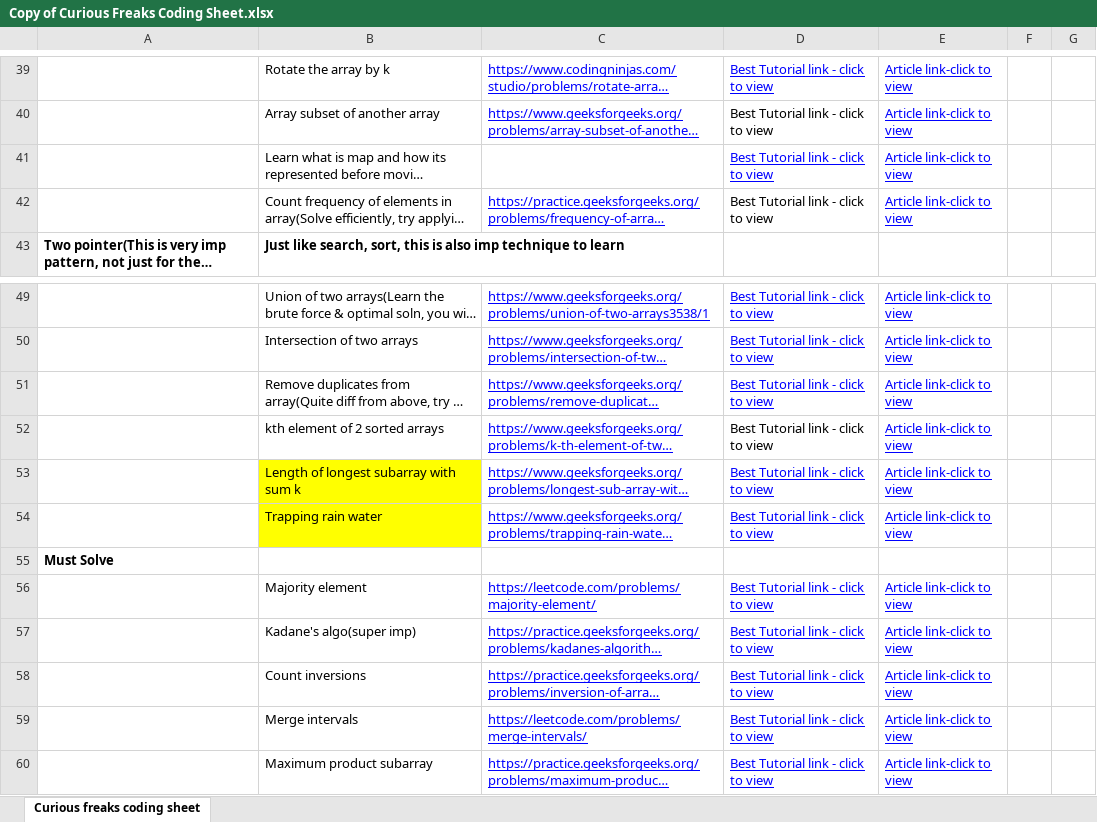
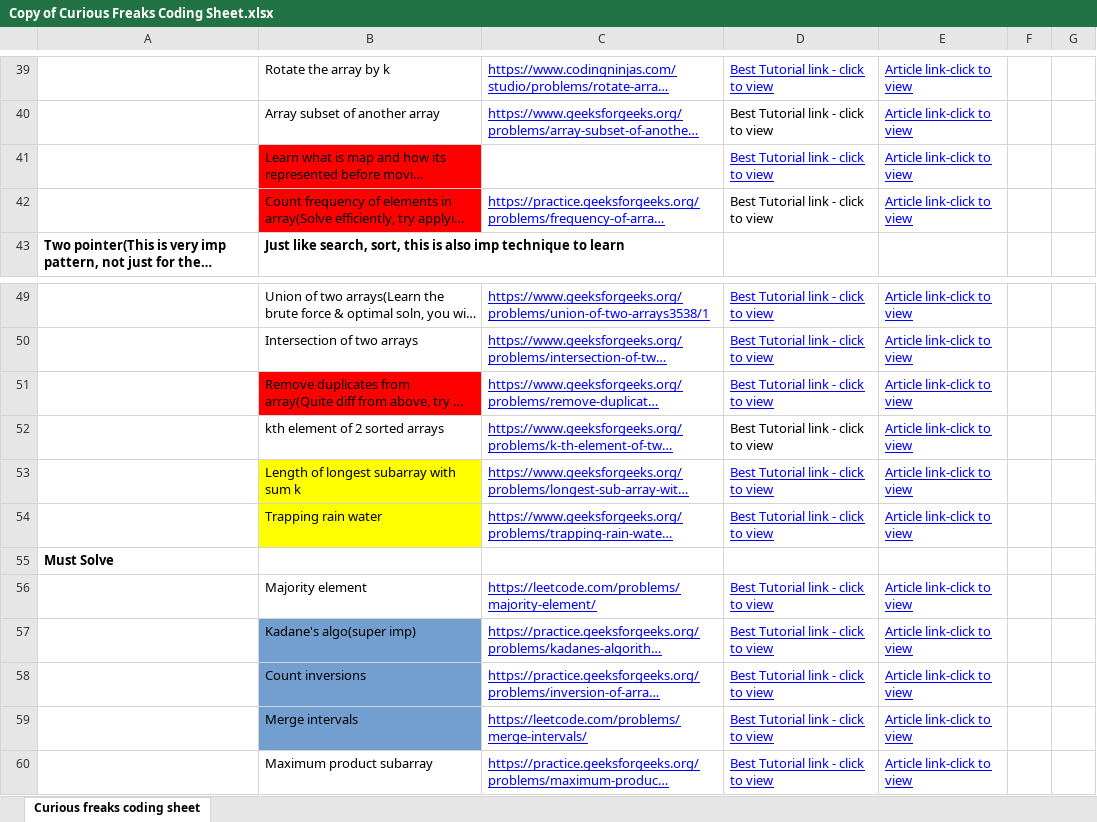
Before and after one commit to Naresh-Developr/problemSolving, an Excel workbook: Copy of Curious Freaks Coding Sheet.xlsx, sheet Curious freaks coding sheet, drawn as a sheet; only a part is shown, gaps mark what is left out; long unchanged cells end in …; values as stored, in another font and other column widths than the file's, no borders; the diff names each change by its address in the sheet, - before the commit and + after, or states it on an @@ line.

```diff
--- a/Copy of Curious Freaks Coding Sheet.xlsx (sheet Curious freaks coding sheet)
+++ b/Copy of Curious Freaks Coding Sheet.xlsx (sheet Curious freaks coding sheet)
-B41:B42 fill: none
+B41:B42 fill: #FF0000
-B51 fill: none
+B51 fill: #FF0000
-B57:B59 fill: none
+B57:B59 fill: #729FCF
```
Also changed, not shown: 2 other files.
